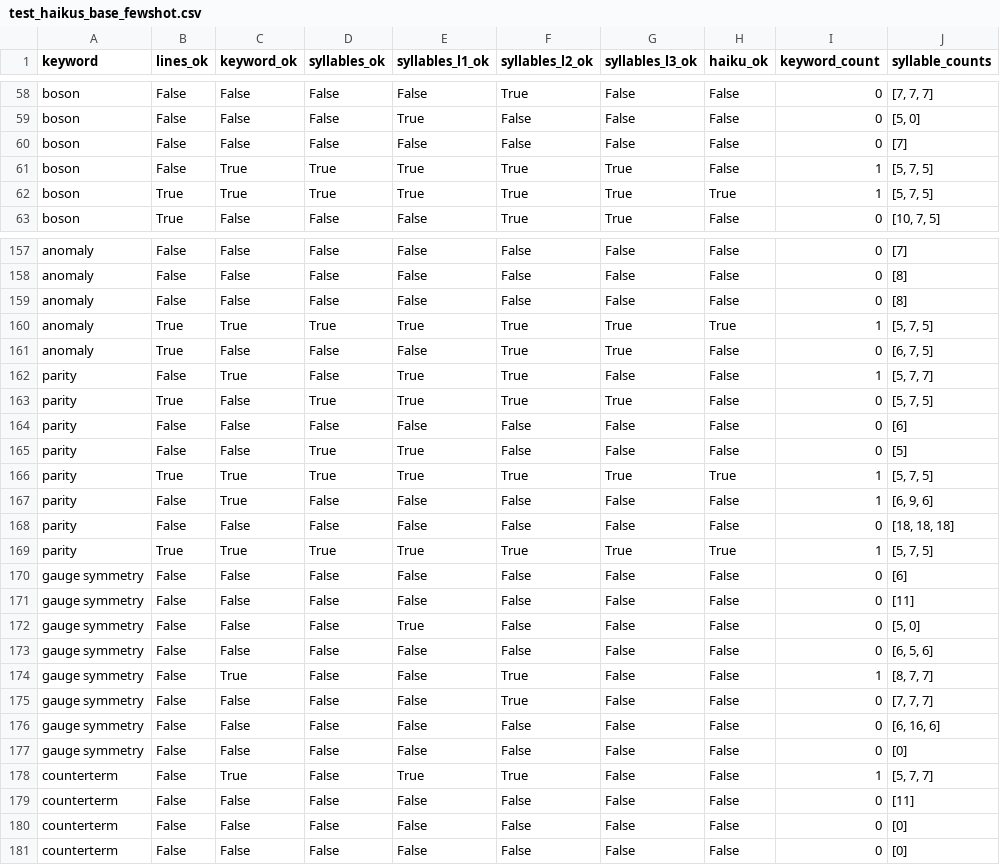
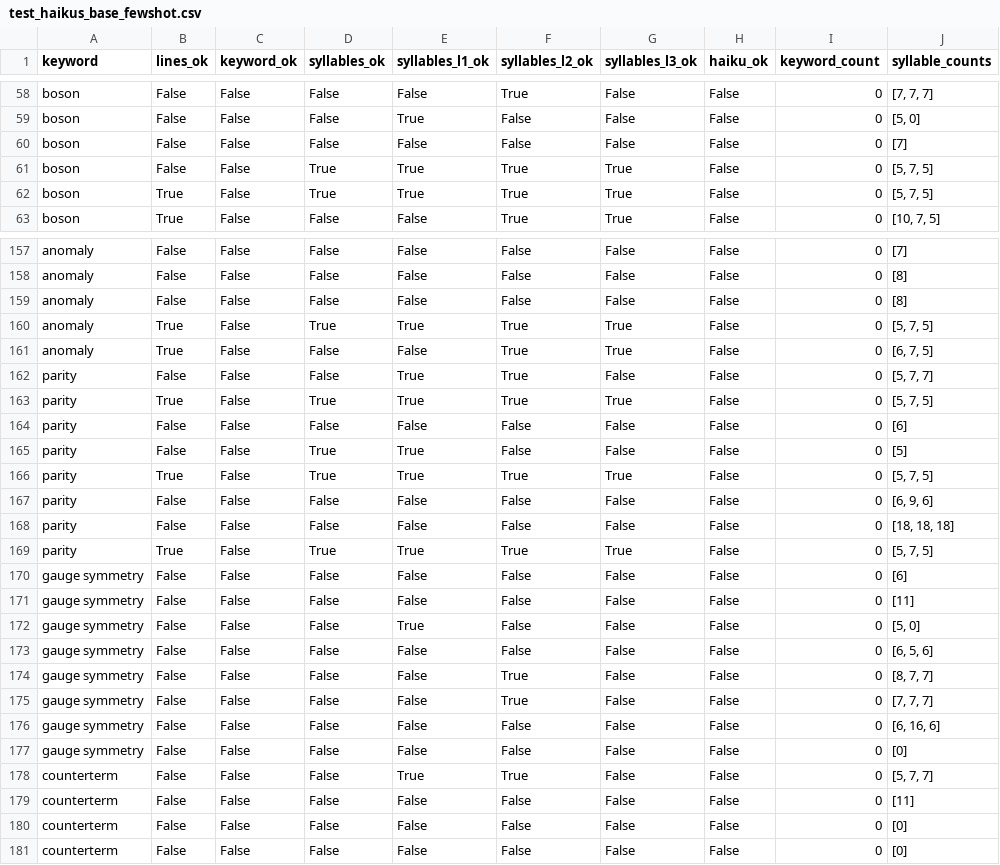
Before and after one commit to robertmcgehee/physics-haiku-bot, a CSV file: results/test_haikus_base_fewshot.csv, drawn as a sheet; only a part is shown, gaps mark what is left out; the diff covers the shown part only; the diff names each change by its address in the sheet, - before the commit and + after, or states it on an @@ line.

Commit message:
Updated results/* after correcting keyword extraction for few-shot base model in test_models.ipynb

```diff
--- a/results/test_haikus_base_fewshot.csv
+++ b/results/test_haikus_base_fewshot.csv
-C61:C62 (keyword_ok): True
+C61:C62 (keyword_ok): False
-I61:I62 (keyword_count): 1
+I61:I62 (keyword_count): 0
-H62 (haiku_ok): True
+H62 (haiku_ok): False
-C160 (keyword_ok): True
+C160 (keyword_ok): False
-H160 (haiku_ok): True
+H160 (haiku_ok): False
-I160 (keyword_count): 1
+I160 (keyword_count): 0
-C162 (keyword_ok): True
+C162 (keyword_ok): False
-I162 (keyword_count): 1
+I162 (keyword_count): 0
-C166:C167 (keyword_ok): True
+C166:C167 (keyword_ok): False
-H166 (haiku_ok): True
+H166 (haiku_ok): False
-I166:I167 (keyword_count): 1
+I166:I167 (keyword_count): 0
-C169 (keyword_ok): True
+C169 (keyword_ok): False
-H169 (haiku_ok): True
+H169 (haiku_ok): False
-I169 (keyword_count): 1
+I169 (keyword_count): 0
-C174 (keyword_ok): True
+C174 (keyword_ok): False
-I174 (keyword_count): 1
+I174 (keyword_count): 0
-C178 (keyword_ok): True
+C178 (keyword_ok): False
-I178 (keyword_count): 1
+I178 (keyword_count): 0
```
Also changed, not shown: 66 edited cells elsewhere in this file, results/scoreboard_summary.csv, 4 other files.
